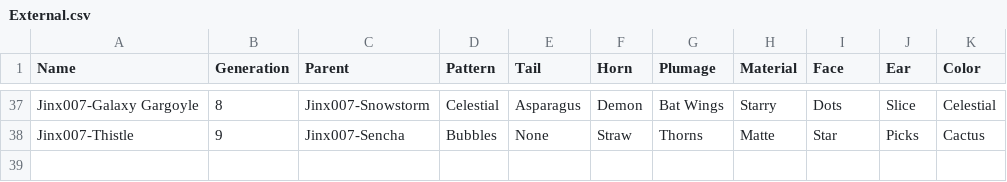
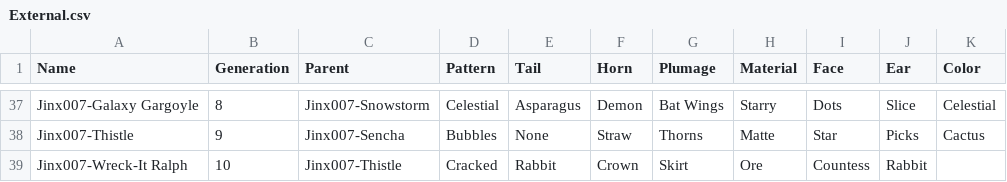
Before and after one commit to g1ddy/PeridotArchetypeFinder, a CSV file: assets/External.csv, drawn as a sheet; only a part is shown, gaps mark what is left out.

```diff
--- a/assets/External.csv
+++ b/assets/External.csv
@@ -38 +38,2 @@ Jinx007-Galaxy Gargoyle,8,Jinx007-Snowstorm,Celestial,Asparagus,Demon,Bat Wings,
 Jinx007-Thistle,9,Jinx007-Sencha,Bubbles,None,Straw,Thorns,Matte,Star,Picks,Cactus
+Jinx007-Wreck-It Ralph,10,Jinx007-Thistle,Cracked,Rabbit,Crown,Skirt,Ore,Countess,Rabbit,
```
Also changed, not shown: assets/Peridots.csv, 2 other files.
